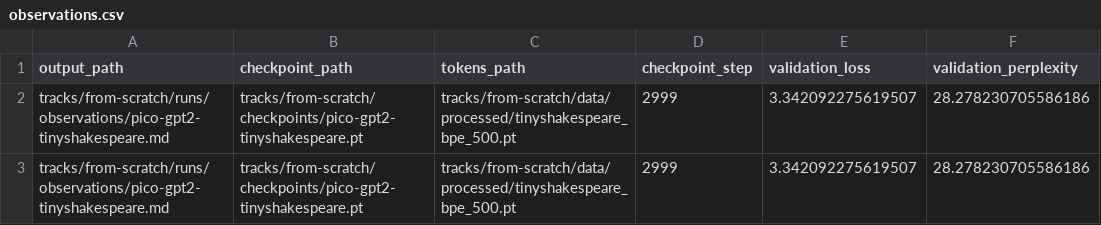
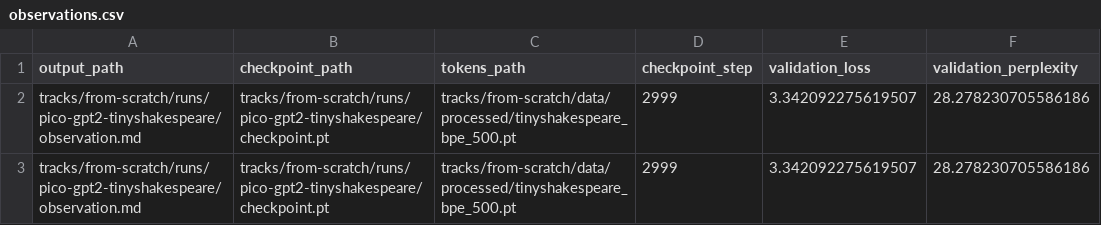
Before and after one commit to tomato414941/llm, a CSV file: tracks/from-scratch/runs/summaries/observations.csv, drawn as a sheet; only a part is shown; the diff names each change by its address in the sheet, - before the commit and + after, or states it on an @@ line.

Commit message:
chore: group scratch outputs by run

```diff
--- a/tracks/from-scratch/runs/summaries/observations.csv
+++ b/tracks/from-scratch/runs/summaries/observations.csv
-A2:A3 (output_path): tracks/from-scratch/runs/observations/pico-gpt2-tinyshakespeare.md
+A2:A3 (output_path): tracks/from-scratch/runs/pico-gpt2-tinyshakespeare/observation.md
-B2:B3 (checkpoint_path): tracks/from-scratch/checkpoints/pico-gpt2-tinyshakespeare.pt
+B2:B3 (checkpoint_path): tracks/from-scratch/runs/pico-gpt2-tinyshakespeare/checkpoint.pt
```
Also changed, not shown: tracks/from-scratch/runs/summaries/scaling.csv, 13 other files.
